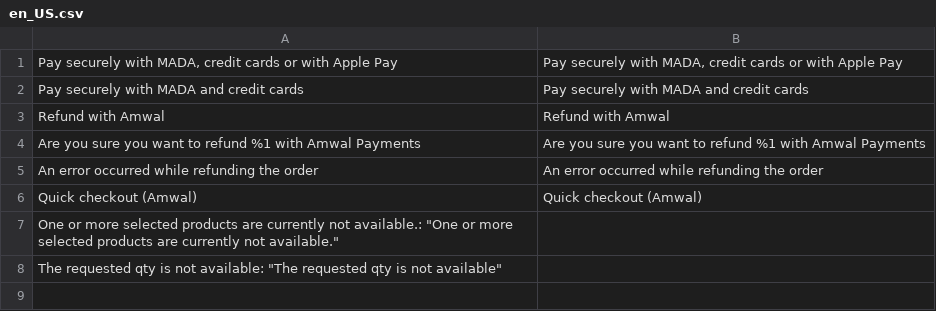
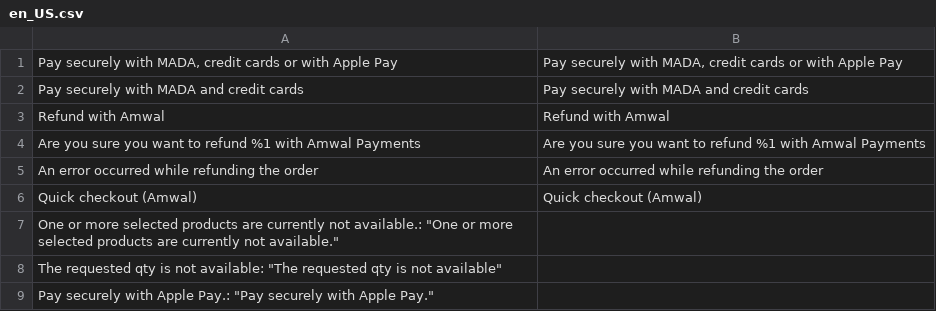
Before and after one commit to amwal-tech/amwal-magento, a CSV file: i18n/en_US.csv, drawn as a sheet; the diff names each change by its address in the sheet, - before the commit and + after, or states it on an @@ line.

```diff
--- a/i18n/en_US.csv
+++ b/i18n/en_US.csv
+row 9: Pay securely with Apple Pay.: "Pay securely with Apple Pay."
```
Also changed, not shown: i18n/ar_EG.csv, i18n/ar_SA.csv, 18 other files.
